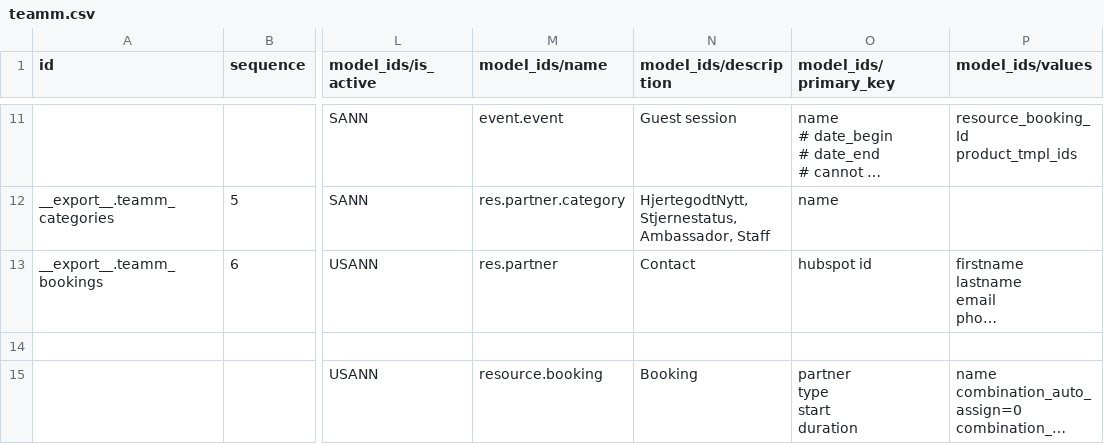
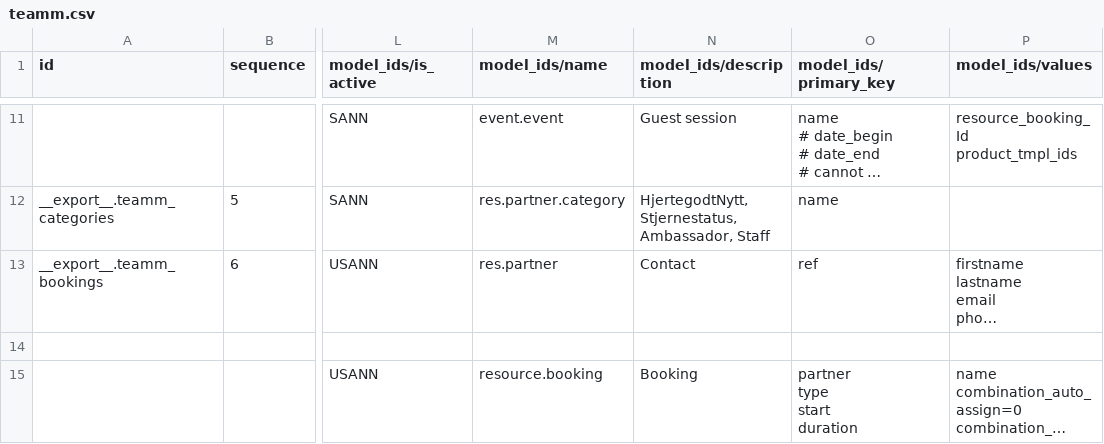
Before and after one commit to loym-com/apps, a CSV file: teamm/data/teamm.csv, drawn as a sheet; only a part is shown, gaps mark what is left out; long unchanged cells end in …; the diff names each change by its address in the sheet, - before the commit and + after, or states it on an @@ line.

Commit message:
teamm: res.partner ref

```diff
--- a/teamm/data/teamm.csv
+++ b/teamm/data/teamm.csv
-O13 (model_ids/primary_key): hubspot id
+O13 (model_ids/primary_key): ref
```
Also changed, not shown: 3 other files.
